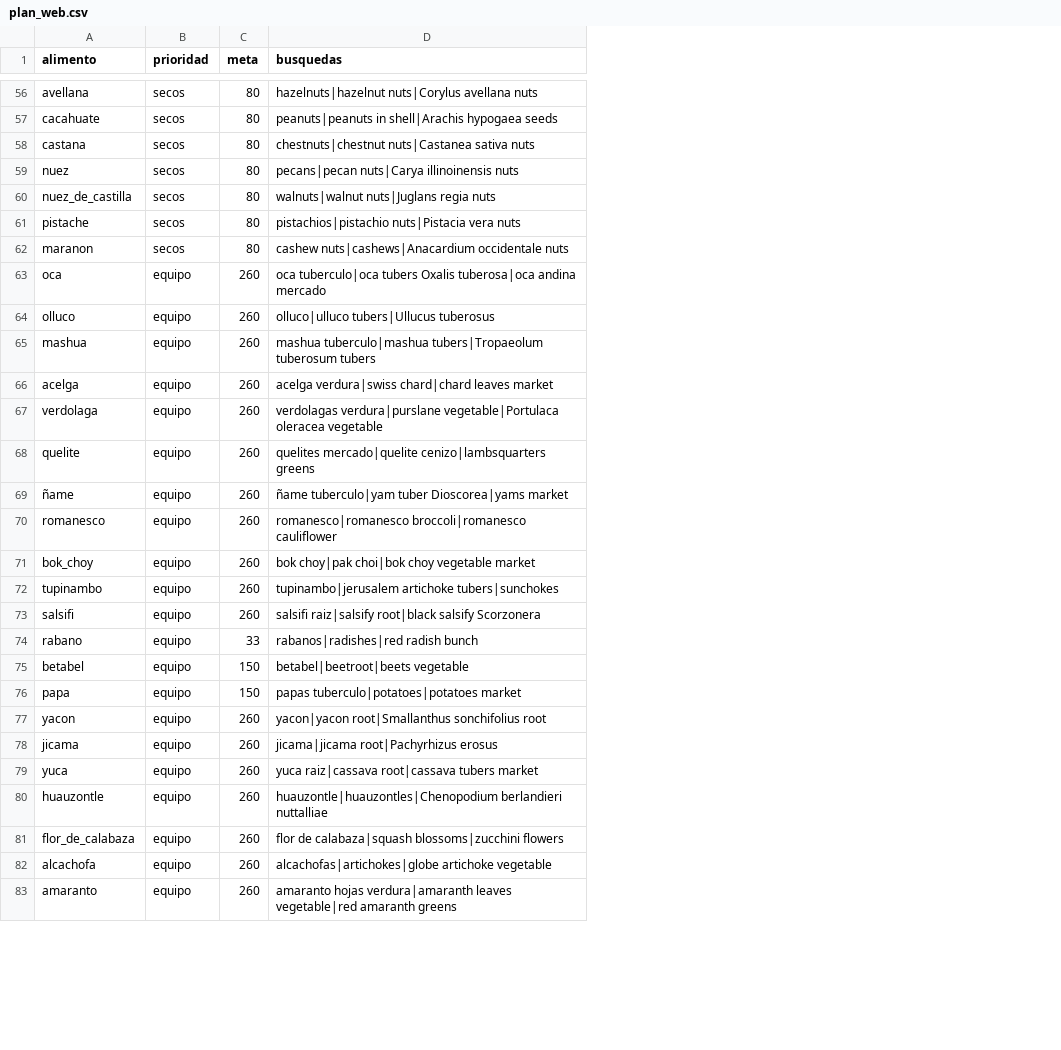
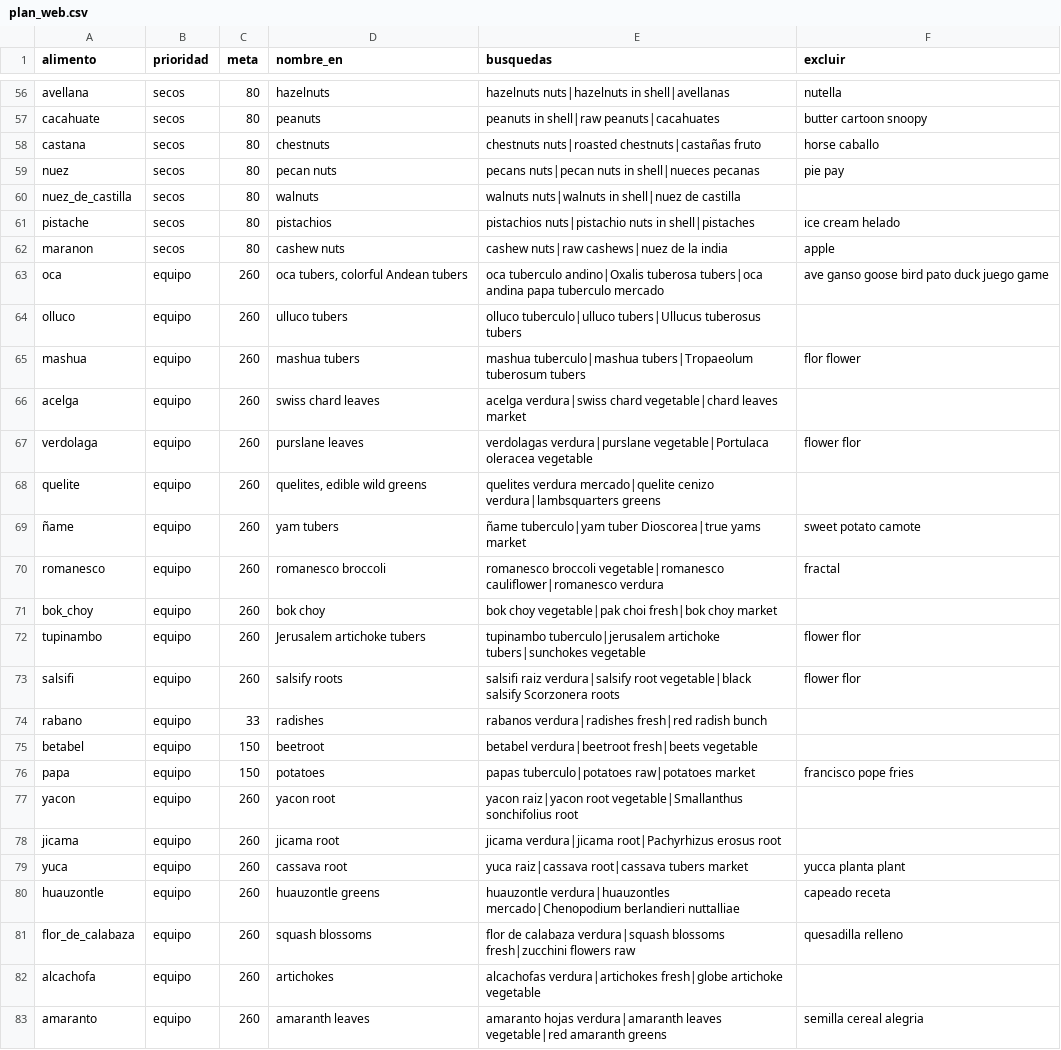
Before and after one commit to 11909/Clasificador-fruta-verdura, a CSV file: data/plan_web.csv, drawn as a sheet; only a part is shown, gaps mark what is left out; addresses are those after the commit; the diff covers the shown part only; the diff names each change by its address in the sheet, - before the commit and + after, or states it on an @@ line.

```diff
--- a/data/plan_web.csv
+++ b/data/plan_web.csv
+column D (nombre_en), rows 56-83: hazelnuts | peanuts | chestnuts | pecan nuts | walnuts | pistachios | cashew nuts | oca tubers, colorful Andean tubers | ulluco tubers | mashua tubers | swiss chard leaves | purslane leaves | quelites, edible wild greens | yam tubers | romanesco broccoli | bok choy | Jerusalem artichoke tubers | salsify roots | radishes | beetroot | potatoes | yacon root | jicama root | cassava root | huauzontle greens | squash blossoms | artichokes | amaranth leaves
+column F (excluir), rows 56-83: nutella | butter cartoon snoopy | horse caballo | pie pay |  | ice cream helado | apple | ave ganso goose bird pato duck juego game |  | flor flower |  | flower flor |  | sweet potato camote | fractal |  | flower flor | flower flor |  |  | francisco pope fries |  |  | yucca planta plant | capeado receta | quesadilla relleno |  | semilla cereal alegria
-E56 (busquedas): hazelnuts|hazelnut nuts|Corylus avellana nuts
+E56 (busquedas): hazelnuts nuts|hazelnuts in shell|avellanas
-E57 (busquedas): peanuts|peanuts in shell|Arachis hypogaea seeds
+E57 (busquedas): peanuts in shell|raw peanuts|cacahuates
-E58 (busquedas): chestnuts|chestnut nuts|Castanea sativa nuts
+E58 (busquedas): chestnuts nuts|roasted chestnuts|castañas fruto
-E59 (busquedas): pecans|pecan nuts|Carya illinoinensis nuts
+E59 (busquedas): pecans nuts|pecan nuts in shell|nueces pecanas
-E60 (busquedas): walnuts|walnut nuts|Juglans regia nuts
+E60 (busquedas): walnuts nuts|walnuts in shell|nuez de castilla
-E61 (busquedas): pistachios|pistachio nuts|Pistacia vera nuts
+E61 (busquedas): pistachios nuts|pistachio nuts in shell|pistaches
-E62 (busquedas): cashew nuts|cashews|Anacardium occidentale nuts
+E62 (busquedas): cashew nuts|raw cashews|nuez de la india
-E63 (busquedas): oca tuberculo|oca tubers Oxalis tuberosa|oca andina mercado
+E63 (busquedas): oca tuberculo andino|Oxalis tuberosa tubers|oca andina papa tuberculo mercado
-E64 (busquedas): olluco|ulluco tubers|Ullucus tuberosus
+E64 (busquedas): olluco tuberculo|ulluco tubers|Ullucus tuberosus tubers
-E66 (busquedas): acelga verdura|swiss chard|chard leaves market
+E66 (busquedas): acelga verdura|swiss chard vegetable|chard leaves market
-E68 (busquedas): quelites mercado|quelite cenizo|lambsquarters greens
+E68 (busquedas): quelites verdura mercado|quelite cenizo verdura|lambsquarters greens
-E69 (busquedas): …tuberculo|yam tuber Dioscorea|yams market
+E69 (busquedas): …tuberculo|yam tuber Dioscorea|true yams market
-E70 (busquedas): romanesco|romanesco broccoli|romanesco cauliflower
+E70 (busquedas): romanesco broccoli vegetable|romanesco cauliflower|romanesco verdura
-E71 (busquedas): bok choy|pak choi|bok choy vegetable market
+E71 (busquedas): bok choy vegetable|pak choi fresh|bok choy market
-E72 (busquedas): tupinambo|jerusalem artichoke tubers|sunchokes
+E72 (busquedas): tupinambo tuberculo|jerusalem artichoke tubers|sunchokes vegetable
-E73 (busquedas): salsifi raiz|salsify root|black salsify Scorzonera
+E73 (busquedas): salsifi raiz verdura|salsify root vegetable|black salsify Scorzonera roots
-E74 (busquedas): rabanos|radishes|red radish bunch
+E74 (busquedas): rabanos verdura|radishes fresh|red radish bunch
-E75 (busquedas): betabel|beetroot|beets vegetable
+E75 (busquedas): betabel verdura|beetroot fresh|beets vegetable
-E76 (busquedas): papas tuberculo|potatoes|potatoes market
+E76 (busquedas): papas tuberculo|potatoes raw|potatoes market
-E77 (busquedas): yacon|yacon root|Smallanthus sonchifolius root
+E77 (busquedas): yacon raiz|yacon root vegetable|Smallanthus sonchifolius root
-E78 (busquedas): jicama|jicama root|Pachyrhizus erosus
+E78 (busquedas): jicama verdura|jicama root|Pachyrhizus erosus root
-E80 (busquedas): huauzontle|huauzontles|Chenopodium berlandieri nuttalliae
+E80 (busquedas): huauzontle verdura|huauzontles mercado|Chenopodium berlandieri nuttalliae
-E81 (busquedas): flor de calabaza|squash blossoms|zucchini flowers
+E81 (busquedas): flor de calabaza verdura|squash blossoms fresh|zucchini flowers raw
-E82 (busquedas): alcachofas|artichokes|globe artichoke vegetable
+E82 (busquedas): alcachofas verdura|artichokes fresh|globe artichoke vegetable
```
Also changed, not shown: 90 edited cells elsewhere in this file, 3 other files.
